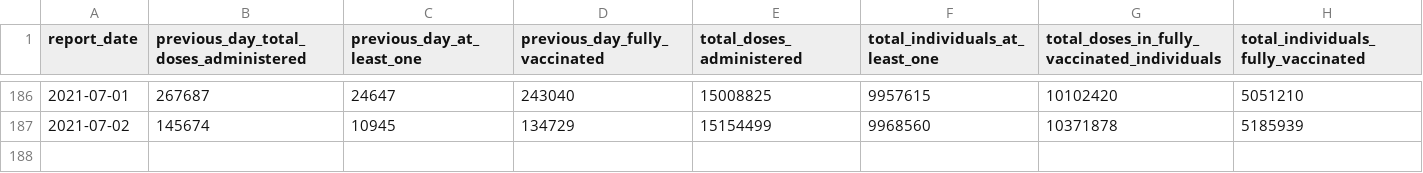
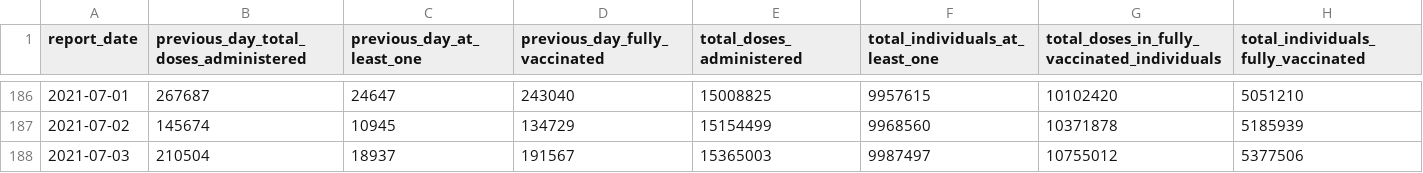
Before and after one commit to aaljaish/covid-19, a CSV file: vaccine_doses.csv, drawn as a sheet; only a part is shown, gaps mark what is left out.

Commit message:
Ontario COVID-19 data

```diff
--- a/vaccine_doses.csv
+++ b/vaccine_doses.csv
@@ -187 +187,2 @@ report_date,previous_day_total_doses_administered,previous_day_at_least_one,prev
 2021-07-02,145674,10945,134729,15154499,9968560,10371878,5185939
+2021-07-03,210504,18937,191567,15365003,9987497,10755012,5377506
```
Also changed, not shown: 1 other file.
